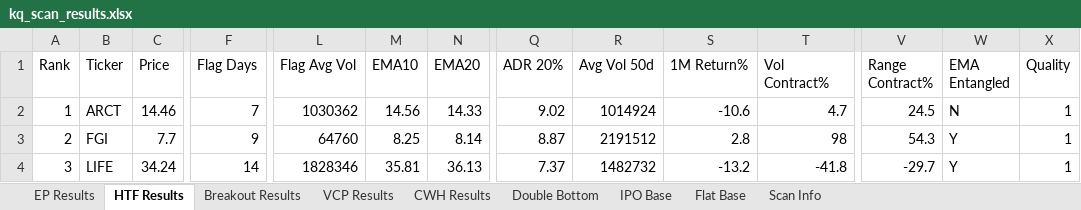
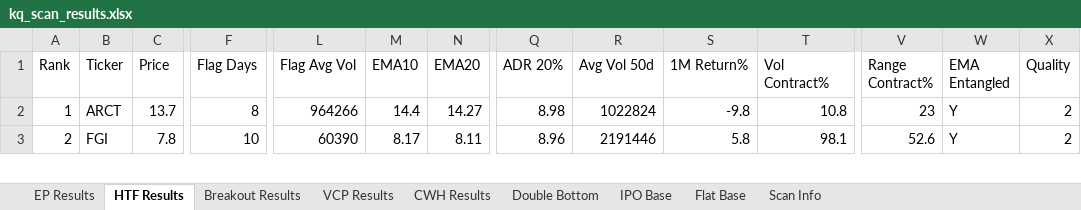
Before and after one commit to oscarwwcckk-cloud/stock-scan-dashboard, an Excel workbook: data/kq_scan_results.xlsx, sheet HTF Results, drawn as a sheet; only a part is shown, gaps mark what is left out; values as stored, in another font and other column widths than the file's, no cell formats; removed rows and columns are numbered as before the commit, all else as after; rows hold the shown columns only; the diff covers the shown part only; the diff names each change by its address in the sheet, - before the commit and + after, or states it on an @@ line.

```diff
--- a/data/kq_scan_results.xlsx (sheet HTF Results)
+++ b/data/kq_scan_results.xlsx (sheet HTF Results)
-C2 (Price): 14.46
+C2 (Price): 13.7
-F2 (Flag Days): 7
+F2 (Flag Days): 8
-L2 (Flag Avg Vol): 1030362
+L2 (Flag Avg Vol): 964266
-M2 (EMA10): 14.56
+M2 (EMA10): 14.4
-N2 (EMA20): 14.33
+N2 (EMA20): 14.27
-Q2 (ADR 20%): 9.02
+Q2 (ADR 20%): 8.98
-R2 (Avg Vol 50d): 1014924
+R2 (Avg Vol 50d): 1022824
-S2 (1M Return%): -10.6
+S2 (1M Return%): -9.8
-T2 (Vol Contract%): 4.7
+T2 (Vol Contract%): 10.8
-V2 (Range Contract%): 24.5
+V2 (Range Contract%): 23
-W2 (EMA Entangled): N
+W2 (EMA Entangled): Y
-X2:X3 (Quality): 1
+X2:X3 (Quality): 2
-C3 (Price): 7.7
+C3 (Price): 7.8
-F3 (Flag Days): 9
+F3 (Flag Days): 10
-L3 (Flag Avg Vol): 64760
+L3 (Flag Avg Vol): 60390
-M3 (EMA10): 8.25
+M3 (EMA10): 8.17
-N3 (EMA20): 8.14
+N3 (EMA20): 8.11
-Q3 (ADR 20%): 8.87
+Q3 (ADR 20%): 8.96
-R3 (Avg Vol 50d): 2191512
+R3 (Avg Vol 50d): 2191446
-S3 (1M Return%): 2.8
+S3 (1M Return%): 5.8
-T3 (Vol Contract%): 98
+T3 (Vol Contract%): 98.1
-V3 (Range Contract%): 54.3
+V3 (Range Contract%): 52.6
-row 4: 3 | LIFE | 34.24 | 14 | 1828346 | 35.81 | 36.13 | 7.37 | 1482732 | -13.2 | -41.8 | -29.7 | Y | 1
```
Also changed, not shown: 10 added rows, 12 removed rows, 231 edited cells and row numbers in column A elsewhere in this sheet, sheet Breakout Results, sheet Double Bottom, sheet VCP Results, sheet EP Results, sheet CWH Results, sheet Flat Base, 2 more sheets, cell formats, 2 other files.
